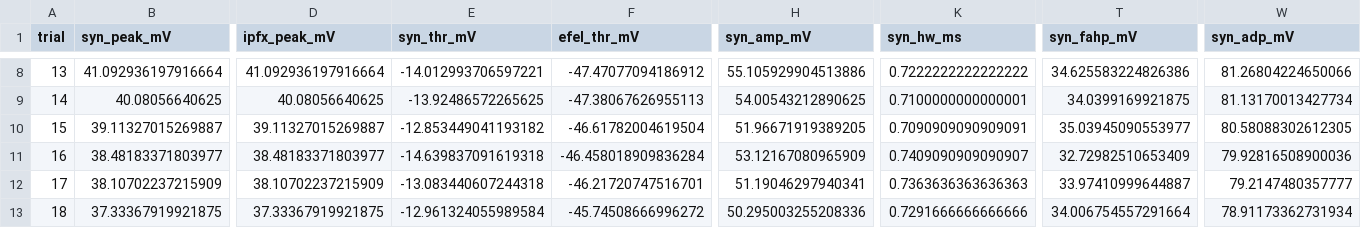
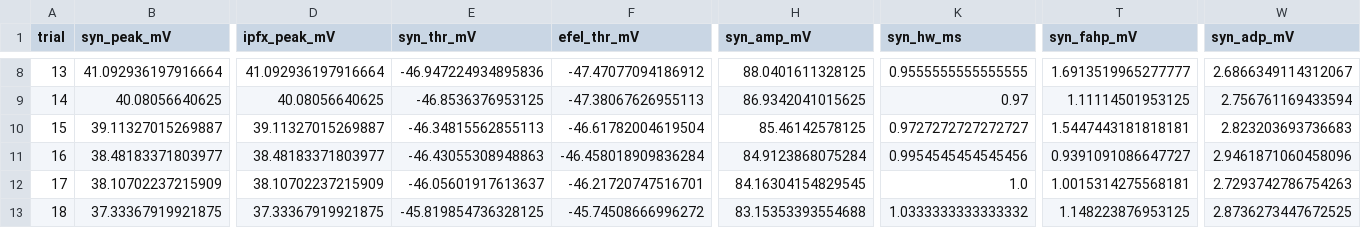
Before and after one commit to anzalks/synaptipy, a CSV file: paper/results/benchmark_comparison.csv, drawn as a sheet; only a part is shown, gaps mark what is left out; the diff covers the shown part only; the diff names each change by its address in the sheet, - before the commit and + after, or states it on an @@ line.

```diff
--- a/paper/results/benchmark_comparison.csv
+++ b/paper/results/benchmark_comparison.csv
-E8 (syn_thr_mV): -14.012993706597221
+E8 (syn_thr_mV): -46.947224934895836
-H8 (syn_amp_mV): 55.105929904513886
+H8 (syn_amp_mV): 88.0401611328125
-K8 (syn_hw_ms): 0.7222222222222222
+K8 (syn_hw_ms): 0.9555555555555555
-T8 (syn_fahp_mV): 34.625583224826386
+T8 (syn_fahp_mV): 1.6913519965277777
-W8 (syn_adp_mV): 81.26804224650066
+W8 (syn_adp_mV): 2.6866349114312067
-E9 (syn_thr_mV): -13.92486572265625
+E9 (syn_thr_mV): -46.8536376953125
-H9 (syn_amp_mV): 54.00543212890625
+H9 (syn_amp_mV): 86.9342041015625
-K9 (syn_hw_ms): 0.7100000000000001
+K9 (syn_hw_ms): 0.97
-T9 (syn_fahp_mV): 34.0399169921875
+T9 (syn_fahp_mV): 1.11114501953125
-W9 (syn_adp_mV): 81.13170013427734
+W9 (syn_adp_mV): 2.756761169433594
-E10 (syn_thr_mV): -12.853449041193182
+E10 (syn_thr_mV): -46.34815562855113
-H10 (syn_amp_mV): 51.96671919389205
+H10 (syn_amp_mV): 85.46142578125
-K10 (syn_hw_ms): 0.7090909090909091
+K10 (syn_hw_ms): 0.9727272727272727
-T10 (syn_fahp_mV): 35.03945090553977
+T10 (syn_fahp_mV): 1.5447443181818181
-W10 (syn_adp_mV): 80.58088302612305
+W10 (syn_adp_mV): 2.823203693736683
-E11 (syn_thr_mV): -14.639837091619318
+E11 (syn_thr_mV): -46.43055308948863
-H11 (syn_amp_mV): 53.12167080965909
+H11 (syn_amp_mV): 84.9123868075284
-K11 (syn_hw_ms): 0.7409090909090907
+K11 (syn_hw_ms): 0.9954545454545456
-T11 (syn_fahp_mV): 32.72982510653409
+T11 (syn_fahp_mV): 0.9391091086647727
-W11 (syn_adp_mV): 79.92816508900036
+W11 (syn_adp_mV): 2.9461871060458096
-E12 (syn_thr_mV): -13.083440607244318
+E12 (syn_thr_mV): -46.05601917613637
-H12 (syn_amp_mV): 51.19046297940341
+H12 (syn_amp_mV): 84.16304154829545
-K12 (syn_hw_ms): 0.7363636363636363
+K12 (syn_hw_ms): 1.0
-T12 (syn_fahp_mV): 33.97410999644887
+T12 (syn_fahp_mV): 1.0015314275568181
-W12 (syn_adp_mV): 79.2147480357777
+W12 (syn_adp_mV): 2.7293742786754263
-E13 (syn_thr_mV): -12.961324055989584
+E13 (syn_thr_mV): -45.819854736328125
-H13 (syn_amp_mV): 50.295003255208336
+H13 (syn_amp_mV): 83.15353393554688
-K13 (syn_hw_ms): 0.7291666666666666
+K13 (syn_hw_ms): 1.0333333333333332
-T13 (syn_fahp_mV): 34.006754557291664
+T13 (syn_fahp_mV): 1.148223876953125
-W13 (syn_adp_mV): 78.91173362731934
+W13 (syn_adp_mV): 2.8736273447672525
```
Also changed, not shown: 34 edited cells elsewhere in this file, 5 other files.
